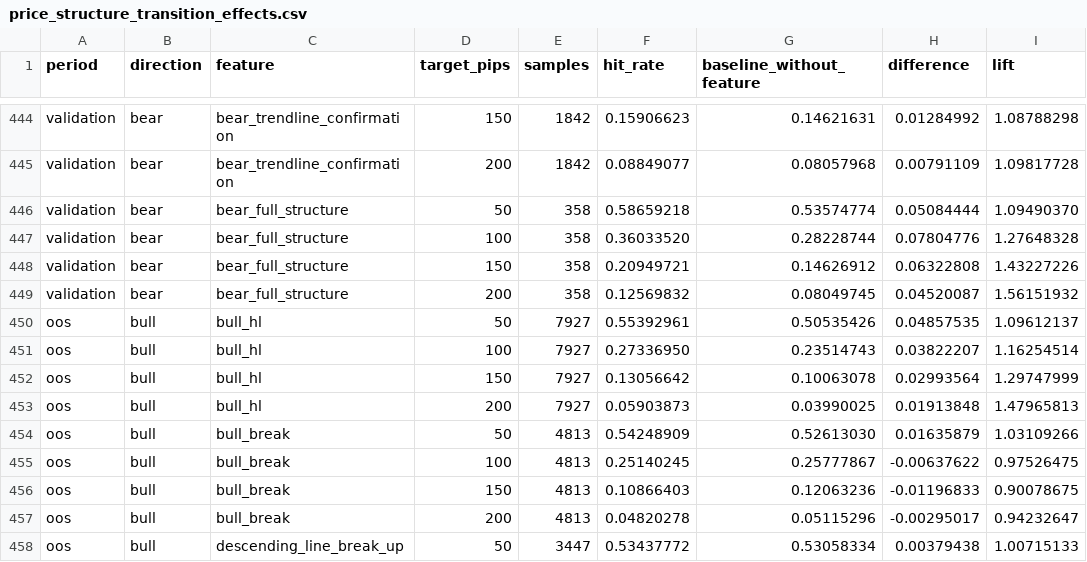
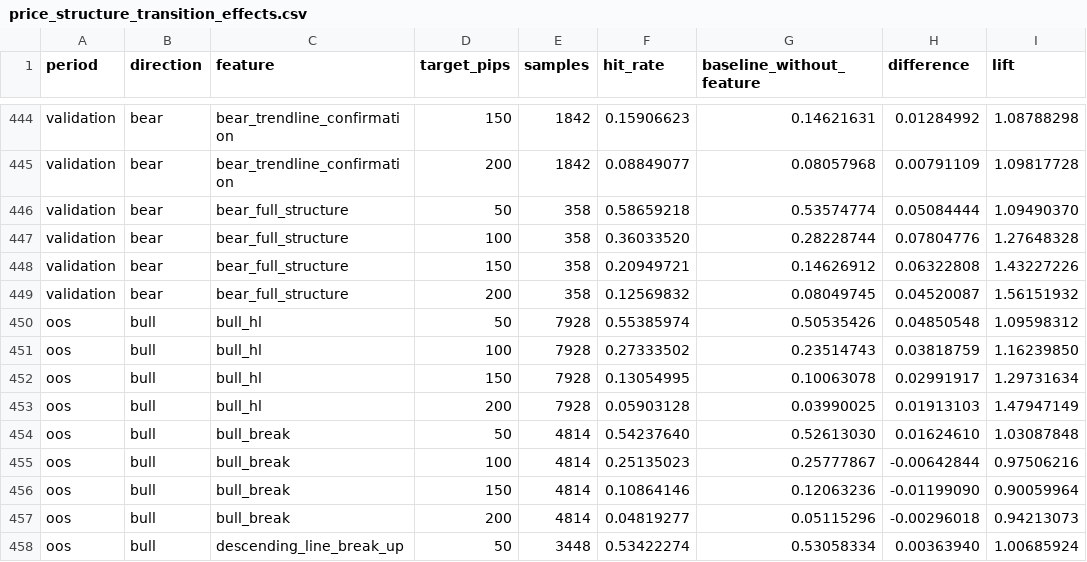
Before and after one commit to rikuudon24-beep/chair-scale, a CSV file: reports/price_structure_transition_effects.csv, drawn as a sheet; only a part is shown, gaps mark what is left out; the diff covers the shown part only.

```diff
--- a/reports/price_structure_transition_effects.csv
+++ b/reports/price_structure_transition_effects.csv
@@ -449,10 +449,10 @@ validation,bear,bear_full_structure,150,358,0.20949721,0.14626912,0.06322808,1.4
 validation,bear,bear_full_structure,200,358,0.12569832,0.08049745,0.04520087,1.56151932
-oos,bull,bull_hl,50,7927,0.55392961,0.50535426,0.04857535,1.09612137
-oos,bull,bull_hl,100,7927,0.27336950,0.23514743,0.03822207,1.16254514
-oos,bull,bull_hl,150,7927,0.13056642,0.10063078,0.02993564,1.29747999
-oos,bull,bull_hl,200,7927,0.05903873,0.03990025,0.01913848,1.47965813
-oos,bull,bull_break,50,4813,0.54248909,0.52613030,0.01635879,1.03109266
-oos,bull,bull_break,100,4813,0.25140245,0.25777867,-0.00637622,0.97526475
-oos,bull,bull_break,150,4813,0.10866403,0.12063236,-0.01196833,0.90078675
-oos,bull,bull_break,200,4813,0.04820278,0.05115296,-0.00295017,0.94232647
-oos,bull,descending_line_break_up,50,3447,0.53437772,0.53058334,0.00379438,1.00715133
+oos,bull,bull_hl,50,7928,0.55385974,0.50535426,0.04850548,1.09598312
+oos,bull,bull_hl,100,7928,0.27333502,0.23514743,0.03818759,1.16239850
+oos,bull,bull_hl,150,7928,0.13054995,0.10063078,0.02991917,1.29731634
+oos,bull,bull_hl,200,7928,0.05903128,0.03990025,0.01913103,1.47947149
+oos,bull,bull_break,50,4814,0.54237640,0.52613030,0.01624610,1.03087848
+oos,bull,bull_break,100,4814,0.25135023,0.25777867,-0.00642844,0.97506216
+oos,bull,bull_break,150,4814,0.10864146,0.12063236,-0.01199090,0.90059964
+oos,bull,bull_break,200,4814,0.04819277,0.05115296,-0.00296018,0.94213073
+oos,bull,descending_line_break_up,50,3448,0.53422274,0.53058334,0.00363940,1.00685924
```
Also changed, not shown: 156 edited cells elsewhere in this file, reports/price_structure_transition_pair_robustness.csv, 1 other file.
